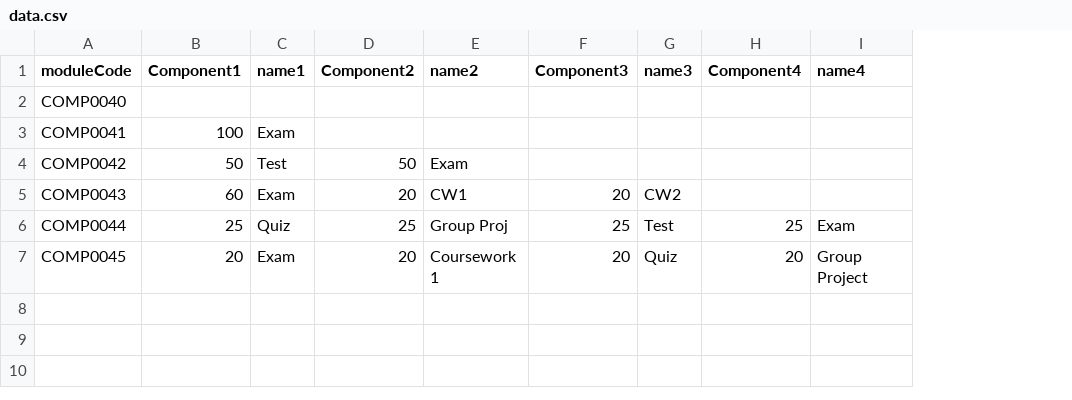
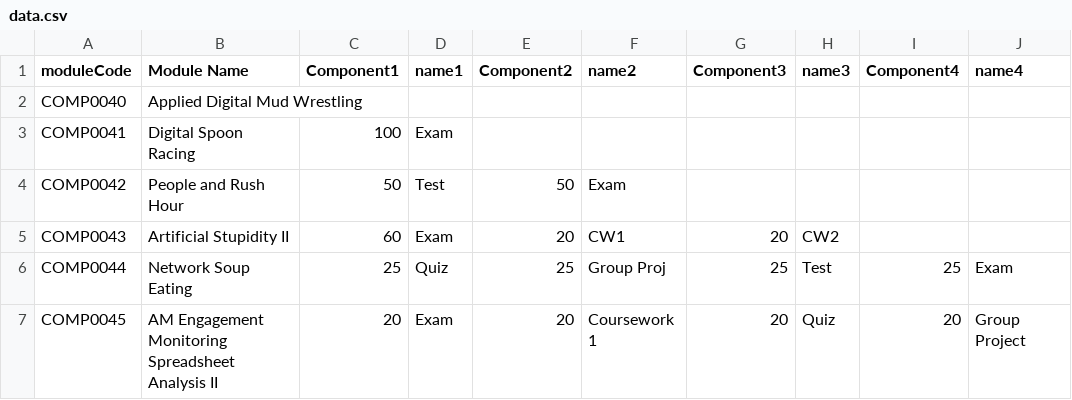
Before and after one commit to TechAngelX/GradeWiz-1.5-Win, a CSV file: data.csv, drawn as a sheet; only a part is shown; the diff names each change by its address in the sheet, - before the commit and + after, or states it on an @@ line.

```diff
--- a/data.csv
+++ b/data.csv
+column B (Module Name), rows 2-7: Applied Digital Mud Wrestling | Digital Spoon Racing | People and Rush Hour | Artificial Stupidity II | Network Soup Eating | AM Engagement Monitoring Spreadsheet Analysis II
```
Also changed, not shown: 12 other files.
